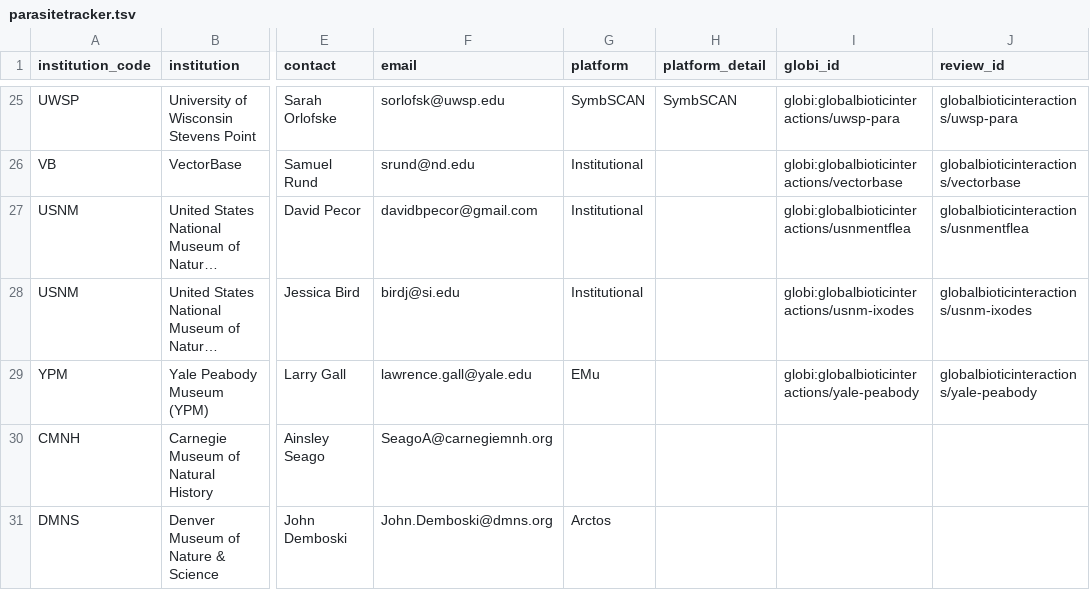
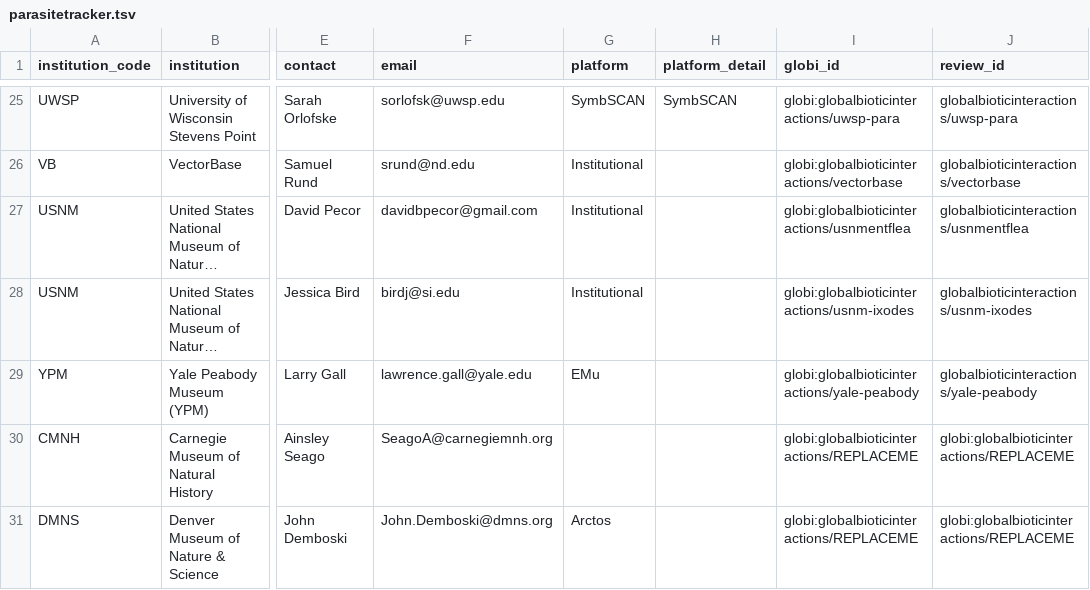
Before and after one commit to globalbioticinteractions/globalbioticinteractions.github.io, a TSV file: _data/parasitetracker.tsv, drawn as a sheet; only a part is shown, gaps mark what is left out; long unchanged cells end in …; the diff names each change by its address in the sheet, - before the commit and + after, or states it on an @@ line.

Commit message:
add parasite tracker template namespaces for newly added Denver and Carnegie collections; fyi @seltmann

```diff
--- a/_data/parasitetracker.tsv
+++ b/_data/parasitetracker.tsv
-I30:I31 (globi_id): (empty)
+I30:I31 (globi_id): globi:globalbioticinteractions/REPLACEME
-J30:J31 (review_id): (empty)
+J30:J31 (review_id): globi:globalbioticinteractions/REPLACEME
```
